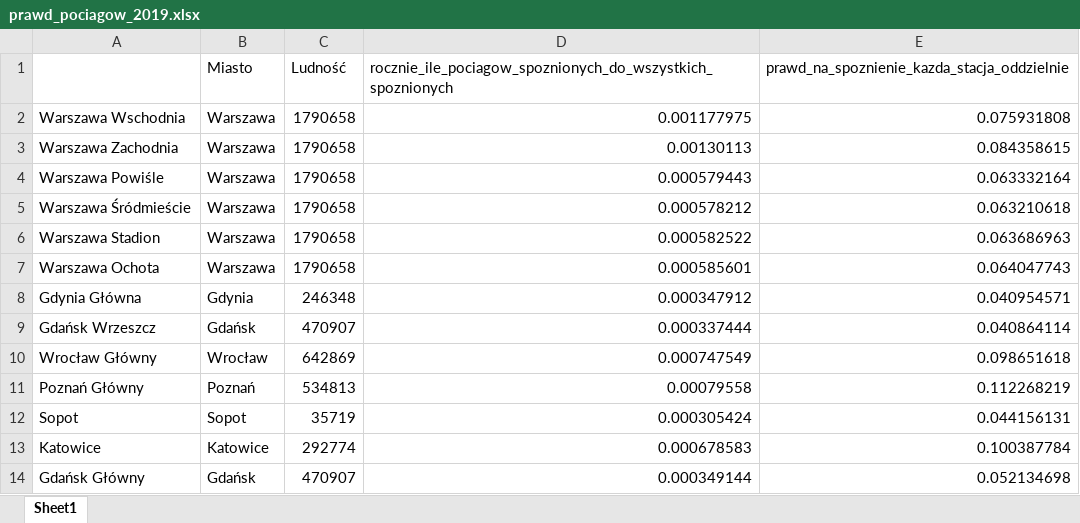
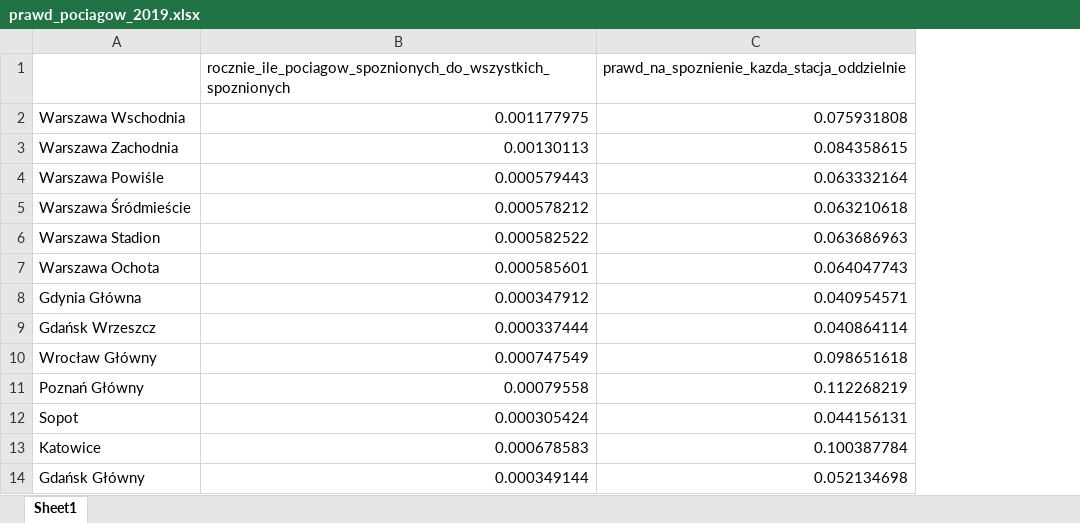
Before and after one commit to JustFren/raport_statystyka, an Excel workbook: wyniki/prawd_pociagow_2019.xlsx, sheet Sheet1, drawn as a sheet; only a part is shown; values as stored, in another font and other column widths than the file's, no borders; the diff names each change by its address in the sheet, - before the commit and + after, or states it on an @@ line.

```diff
--- a/wyniki/prawd_pociagow_2019.xlsx (sheet Sheet1)
+++ b/wyniki/prawd_pociagow_2019.xlsx (sheet Sheet1)
-column B (Miasto), rows 2-14: Warszawa | Warszawa | Warszawa | Warszawa | Warszawa | Warszawa | Gdynia | Gdańsk | Wrocław | Poznań | Sopot | Katowice | Gdańsk
-column C (Ludność), rows 2-14: 1790658 | 1790658 | 1790658 | 1790658 | 1790658 | 1790658 | 246348 | 470907 | 642869 | 534813 | 35719 | 292774 | 470907
```
Also changed, not shown: wyniki/miasta_2019_mniej_niz_100k.xlsx, wyniki/miasta_2019_wiecej_niz_100k.xlsx, 8 other files.
